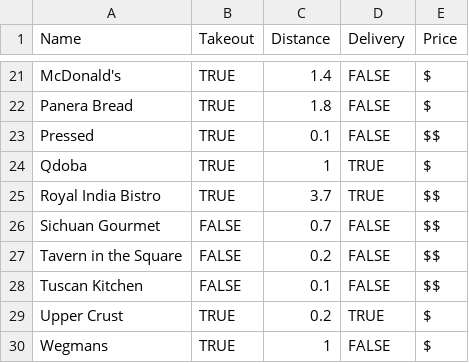
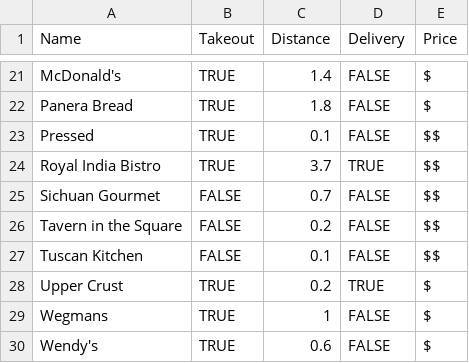
Before and after one commit to em-ay-devs/food, a CSV file: src/configs/restaurant_data.csv, drawn as a sheet; only a part is shown, gaps mark what is left out; the shorter side is filled out with more unchanged rows; the diff names each change by its address in the sheet, - before the commit and + after, or states it on an @@ line.

Commit message:
Remove Qdoba from csv (#18)
* Remove Qdoba from csv

* Update test

```diff
--- a/src/configs/restaurant_data.csv
+++ b/src/configs/restaurant_data.csv
-row 24: Qdoba | TRUE | 1 | TRUE | $
```
Also changed, not shown: 1 other file.
